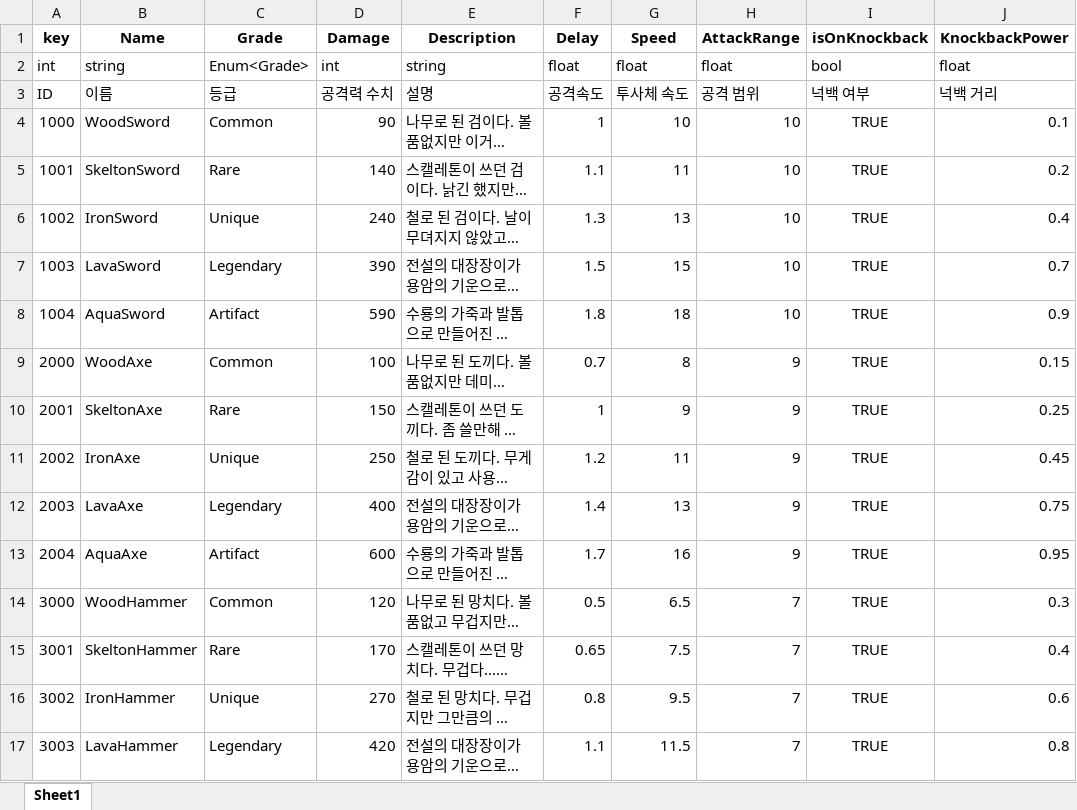
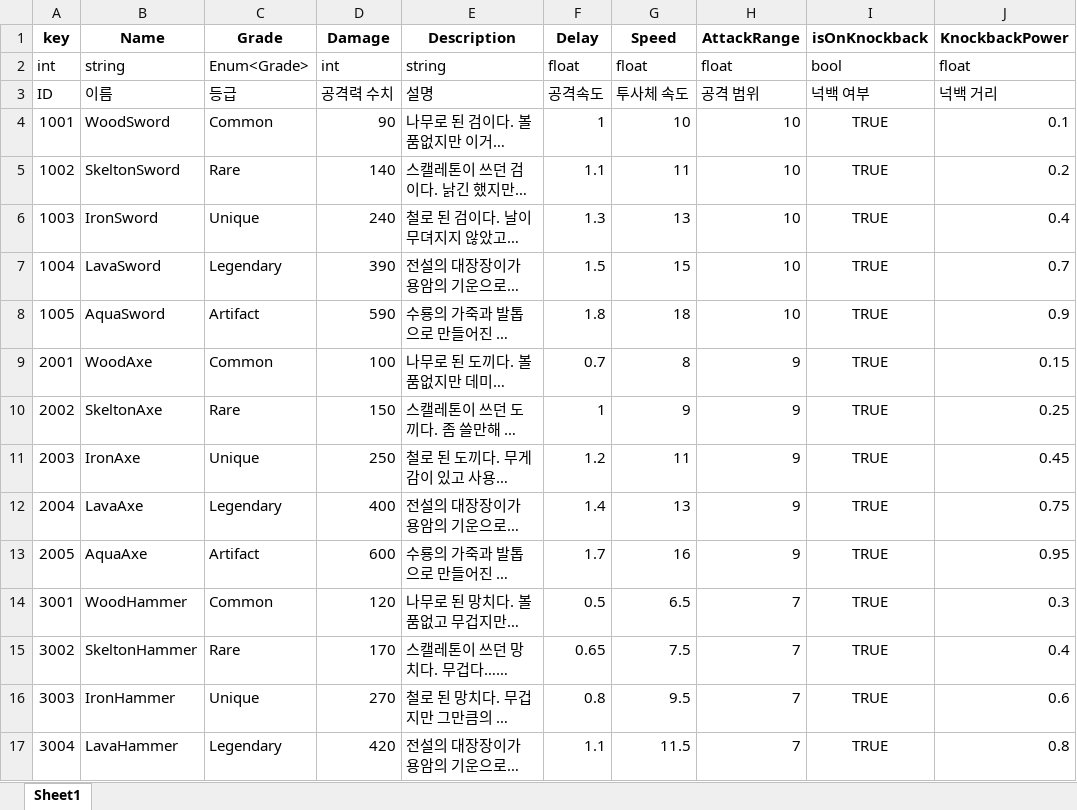
Before and after one commit to thn011-create/TheLegendoftheArcher_8team, an Excel workbook: Util/ExcelToJsonWizard.v1.0.6/excel_files/WeaponInfo.xlsx, sheet Sheet1, drawn as a sheet; only a part is shown; long unchanged cells end in …; values as stored, in another font and other column widths than the file's, no borders; the diff covers the shown part only; the diff names each change by its address in the sheet, - before the commit and + after, or states it on an @@ line.

```diff
--- a/Util/ExcelToJsonWizard.v1.0.6/excel_files/WeaponInfo.xlsx (sheet Sheet1)
+++ b/Util/ExcelToJsonWizard.v1.0.6/excel_files/WeaponInfo.xlsx (sheet Sheet1)
-A4 (key): 1000
+A4 (key): 1001
-A5 (key): 1001
+A5 (key): 1002
-A6 (key): 1002
+A6 (key): 1003
-A7 (key): 1003
+A7 (key): 1004
-A8 (key): 1004
+A8 (key): 1005
-A9 (key): 2000
+A9 (key): 2001
-A10 (key): 2001
+A10 (key): 2002
-A11 (key): 2002
+A11 (key): 2003
-A12 (key): 2003
+A12 (key): 2004
-A13 (key): 2004
+A13 (key): 2005
-A14 (key): 3000
+A14 (key): 3001
-A15 (key): 3001
+A15 (key): 3002
-A16 (key): 3002
+A16 (key): 3003
-A17 (key): 3003
+A17 (key): 3004
```
Also changed, not shown: 3 added rows and 21 edited cells elsewhere in this sheet, Util/ExcelToJsonWizard.v1.0.6/excel_files/MonsterWeaponInfo.xlsx, 34 other files.
